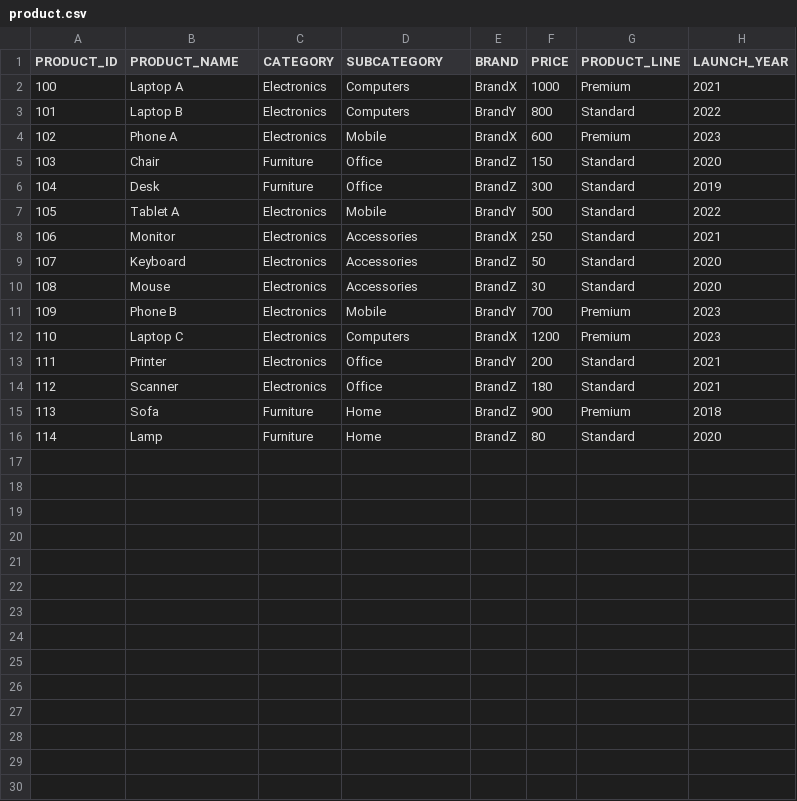
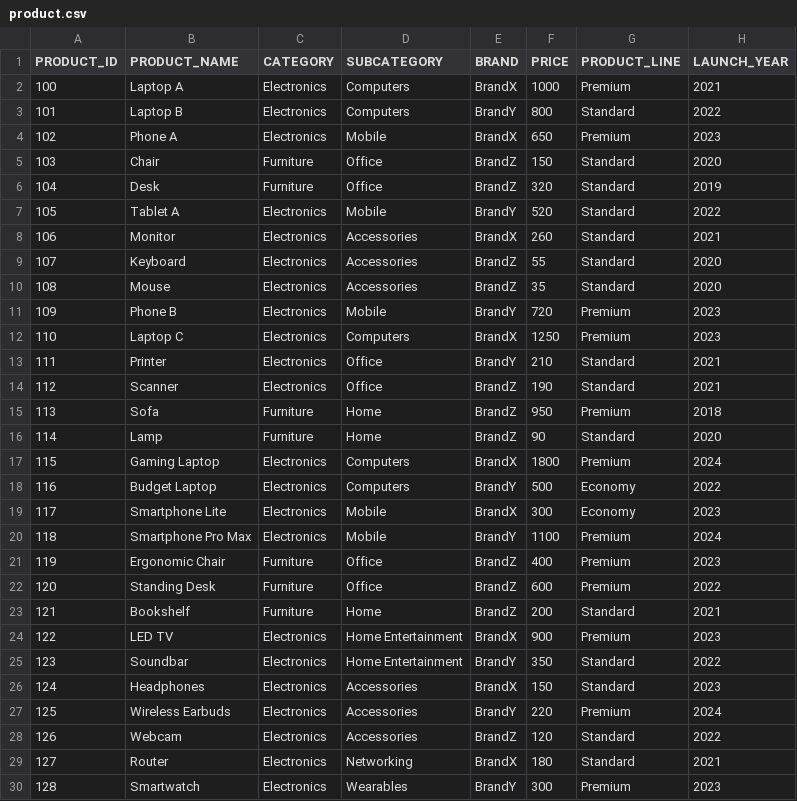
Before and after one commit to alafyte/hana-learning-analytics, a CSV file: db/src/data/product.csv, drawn as a sheet; only a part is shown; the diff covers the shown part only.

```diff
--- a/db/src/data/product.csv
+++ b/db/src/data/product.csv
@@ -3,14 +3,28 @@ PRODUCT_ID,PRODUCT_NAME,CATEGORY,SUBCATEGORY,BRAND,PRICE,PRODUCT_LINE,LAUNCH_YEA
 101,Laptop B,Electronics,Computers,BrandY,800,Standard,2022
-102,Phone A,Electronics,Mobile,BrandX,600,Premium,2023
+102,Phone A,Electronics,Mobile,BrandX,650,Premium,2023
 103,Chair,Furniture,Office,BrandZ,150,Standard,2020
-104,Desk,Furniture,Office,BrandZ,300,Standard,2019
-105,Tablet A,Electronics,Mobile,BrandY,500,Standard,2022
-106,Monitor,Electronics,Accessories,BrandX,250,Standard,2021
-107,Keyboard,Electronics,Accessories,BrandZ,50,Standard,2020
-108,Mouse,Electronics,Accessories,BrandZ,30,Standard,2020
-109,Phone B,Electronics,Mobile,BrandY,700,Premium,2023
-110,Laptop C,Electronics,Computers,BrandX,1200,Premium,2023
-111,Printer,Electronics,Office,BrandY,200,Standard,2021
-112,Scanner,Electronics,Office,BrandZ,180,Standard,2021
-113,Sofa,Furniture,Home,BrandZ,900,Premium,2018
-114,Lamp,Furniture,Home,BrandZ,80,Standard,2020
+104,Desk,Furniture,Office,BrandZ,320,Standard,2019
+105,Tablet A,Electronics,Mobile,BrandY,520,Standard,2022
+106,Monitor,Electronics,Accessories,BrandX,260,Standard,2021
+107,Keyboard,Electronics,Accessories,BrandZ,55,Standard,2020
+108,Mouse,Electronics,Accessories,BrandZ,35,Standard,2020
+109,Phone B,Electronics,Mobile,BrandY,720,Premium,2023
+110,Laptop C,Electronics,Computers,BrandX,1250,Premium,2023
+111,Printer,Electronics,Office,BrandY,210,Standard,2021
+112,Scanner,Electronics,Office,BrandZ,190,Standard,2021
+113,Sofa,Furniture,Home,BrandZ,950,Premium,2018
+114,Lamp,Furniture,Home,BrandZ,90,Standard,2020
+115,Gaming Laptop,Electronics,Computers,BrandX,1800,Premium,2024
+116,Budget Laptop,Electronics,Computers,BrandY,500,Economy,2022
+117,Smartphone Lite,Electronics,Mobile,BrandX,300,Economy,2023
+118,Smartphone Pro Max,Electronics,Mobile,BrandY,1100,Premium,2024
+119,Ergonomic Chair,Furniture,Office,BrandZ,400,Premium,2023
+120,Standing Desk,Furniture,Office,BrandZ,600,Premium,2022
+121,Bookshelf,Furniture,Home,BrandZ,200,Standard,2021
+122,LED TV,Electronics,Home Entertainment,BrandX,900,Premium,2023
+123,Soundbar,Electronics,Home Entertainment,BrandY,350,Standard,2022
+124,Headphones,Electronics,Accessories,BrandX,150,Standard,2023
+125,Wireless Earbuds,Electronics,Accessories,BrandY,220,Premium,2024
+126,Webcam,Electronics,Accessories,BrandZ,120,Standard,2022
+127,Router,Electronics,Networking,BrandX,180,Standard,2021
+128,Smartwatch,Electronics,Wearables,BrandY,300,Premium,2023
```
Also changed, not shown: 2 added rows elsewhere in this file, db/src/data/customer.csv, db/src/data/sales.csv, 23 other files.
